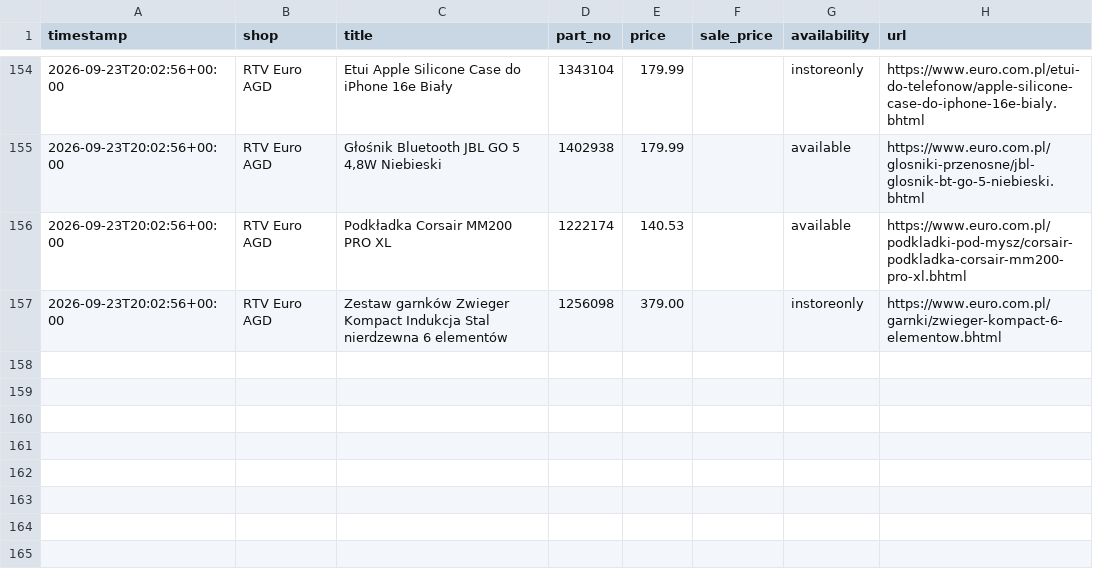
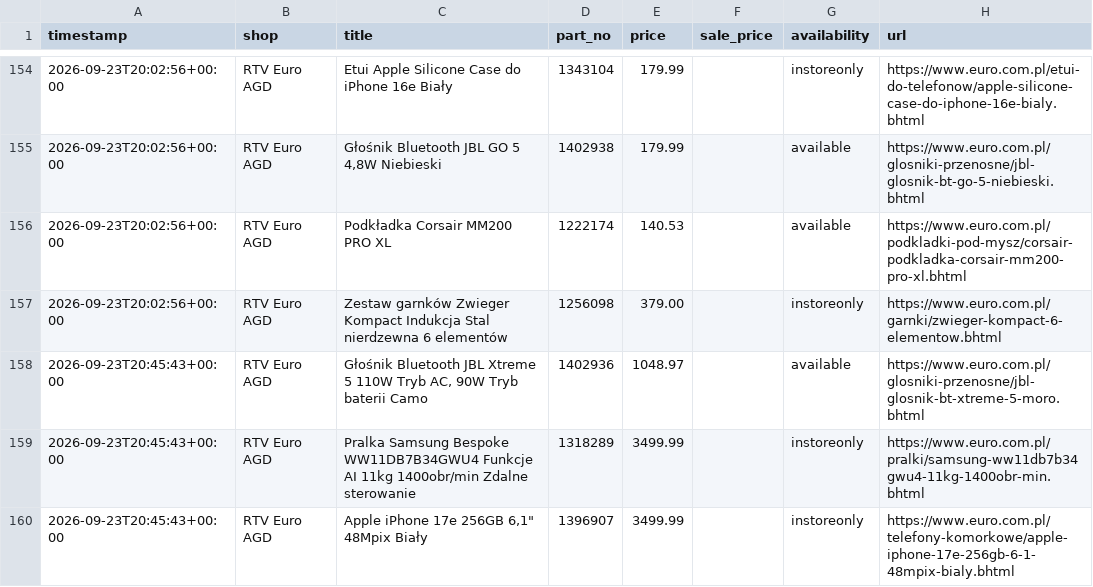
Before and after one commit to zarzycki100/price-scraper, a CSV file: data/prices.csv, drawn as a sheet; only a part is shown, gaps mark what is left out.

Commit message:
Aktualizacja cen 2026-09-23 20:49 UTC

```diff
--- a/data/prices.csv
+++ b/data/prices.csv
@@ -157 +157,4 @@ timestamp,shop,title,part_no,price,sale_price,availability,url
 2026-09-23T20:02:56+00:00,RTV Euro AGD,Zestaw garnków Zwieger Kompact Indukcja Stal nierdzewna 6 elementów,1256098,379.00,,instoreonly,https://www.euro.com.pl/garnki/zwieger-kompact-6-elementow.bhtml
+2026-09-23T20:45:43+00:00,RTV Euro AGD,"Głośnik Bluetooth JBL Xtreme 5 110W Tryb AC, 90W Tryb baterii Camo",1402936,1048.97,,available,https://www.euro.com.pl/glosniki-przenosne/jbl-glosnik-bt-xtreme-5-moro.bhtml
+2026-09-23T20:45:43+00:00,RTV Euro AGD,Pralka Samsung Bespoke WW11DB7B34GWU4 Funkcje AI 11kg 1400obr/min Zdalne sterowanie,1318289,3499.99,,instoreonly,https://www.euro.com.pl/pralki/samsung-ww11db7b34gwu4-11kg-1400obr-min.bhtml
+2026-09-23T20:45:43+00:00,RTV Euro AGD,"Apple iPhone 17e 256GB 6,1"" 48Mpix Biały",1396907,3499.99,,instoreonly,https://www.euro.com.pl/telefony-komorkowe/apple-iphone-17e-256gb-6-1-48mpix-bialy.bhtml
```
